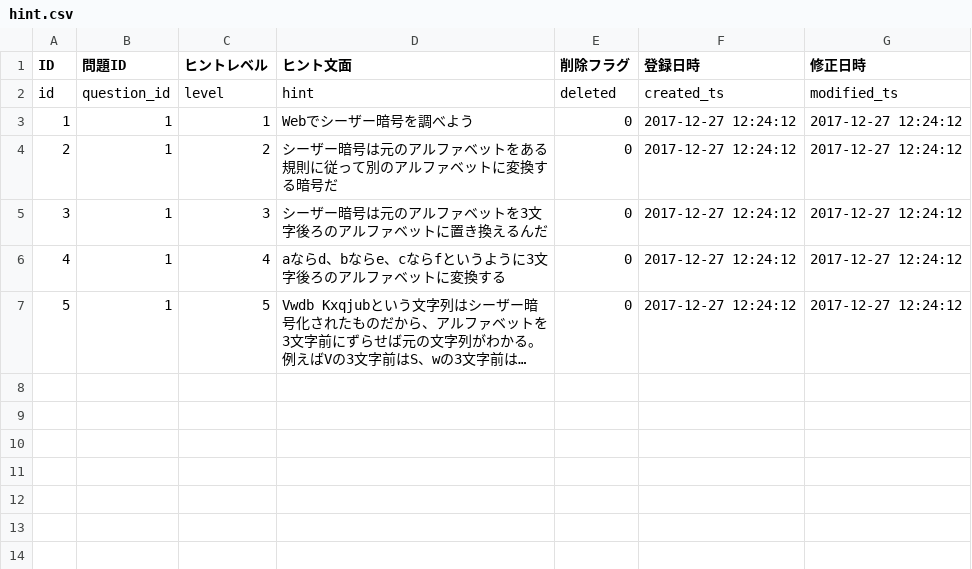
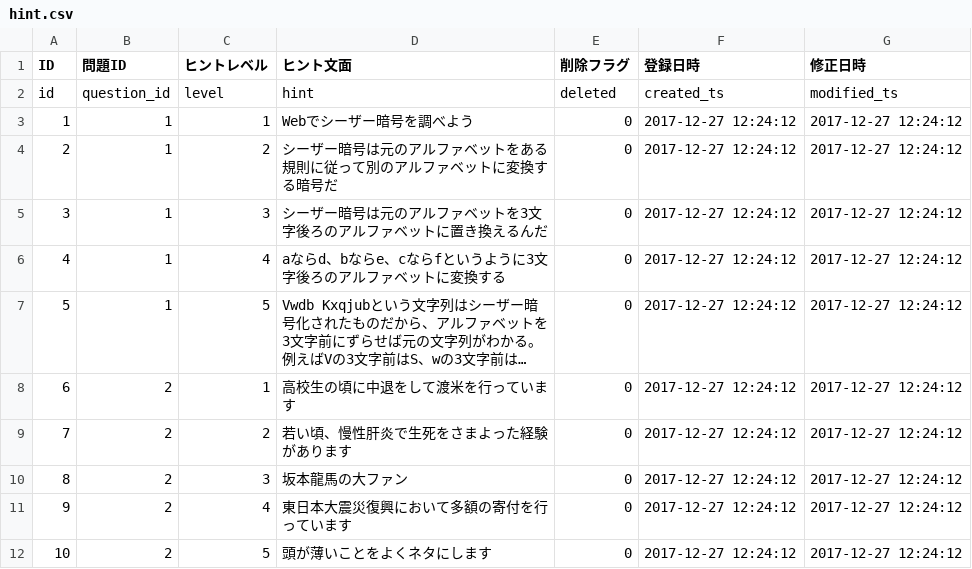
Before and after one commit to HackerzLab/training_hackerzlab, a CSV file: db/hint.csv, drawn as a sheet; long unchanged cells end in …; the diff names each change by its address in the sheet, - before the commit and + after, or states it on an @@ line.

```diff
--- a/db/hint.csv
+++ b/db/hint.csv
+row 8: 6 | 2 | 1 | 高校生の頃に中退をして渡米を行っています | 0 | 2017-12-27 12:24:12 | 2017-12-27 12:24:12
+row 9: 7 | 2 | 2 | 若い頃、慢性肝炎で生死をさまよった経験があります | 0 | 2017-12-27 12:24:12 | 2017-12-27 12:24:12
+row 10: 8 | 2 | 3 | 坂本龍馬の大ファン | 0 | 2017-12-27 12:24:12 | 2017-12-27 12:24:12
+row 11: 9 | 2 | 4 | 東日本大震災復興において多額の寄付を行っています | 0 | 2017-12-27 12:24:12 | 2017-12-27 12:24:12
+row 12: 10 | 2 | 5 | 頭が薄いことをよくネタにします | 0 | 2017-12-27 12:24:12 | 2017-12-27 12:24:12
```
Also changed, not shown: db/question.csv, 10 other files.
